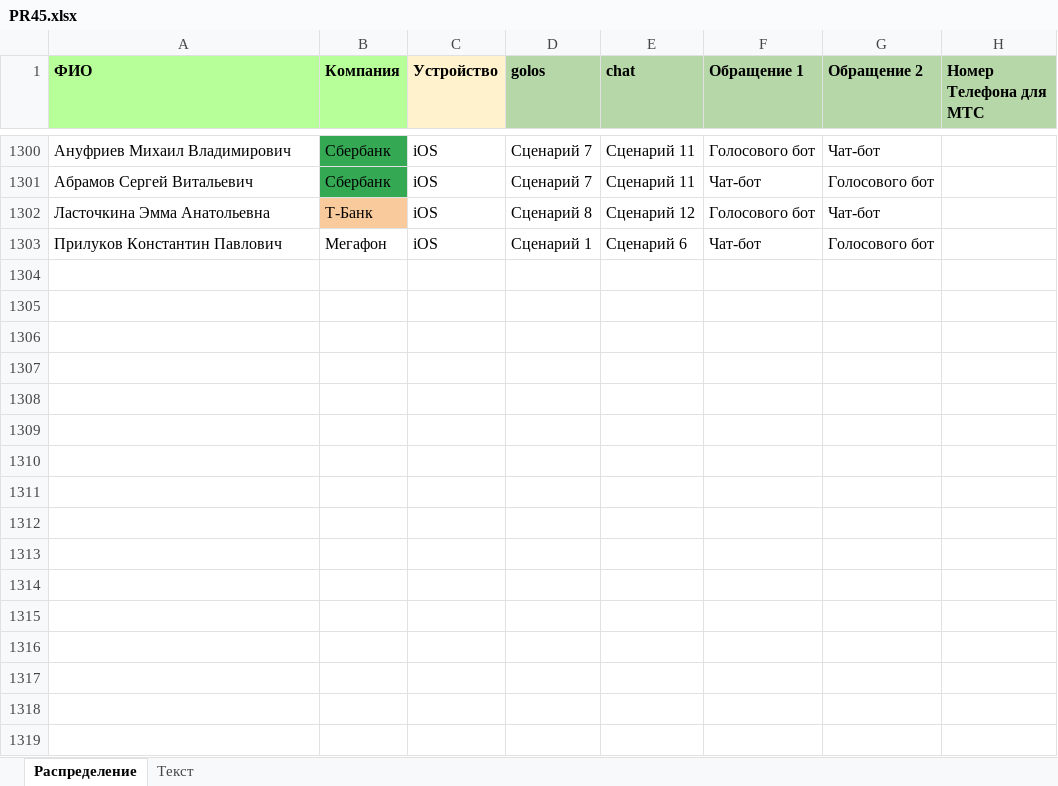
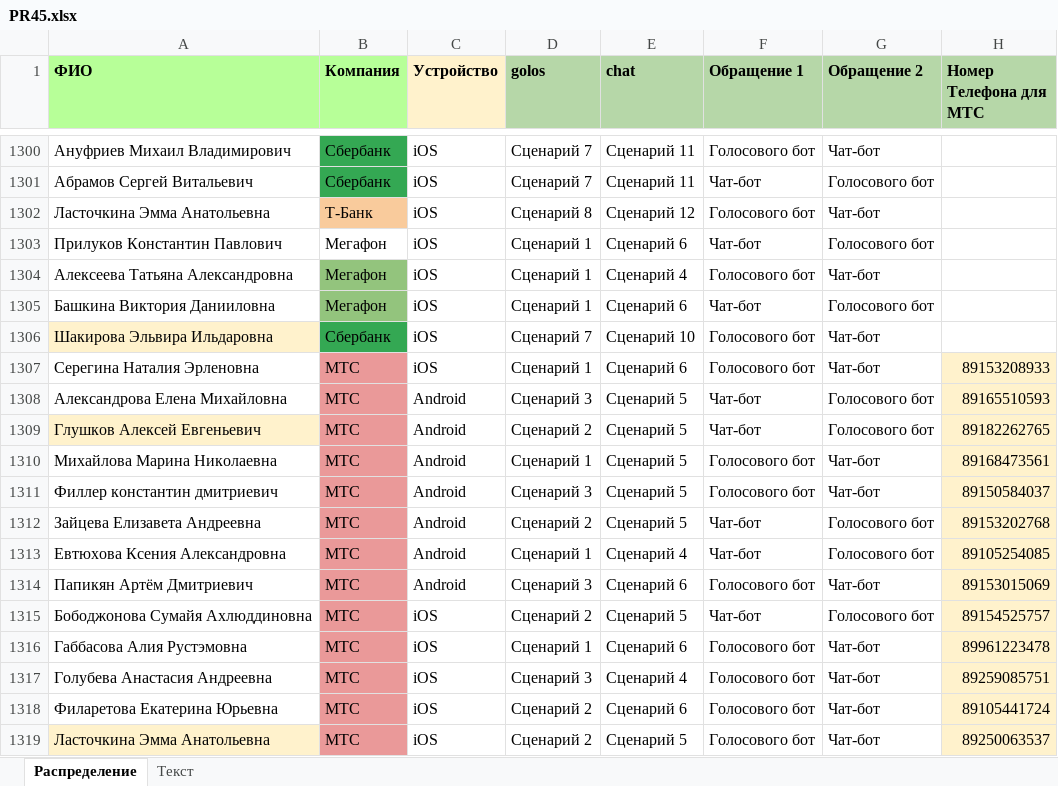
Before and after one commit to crowdtesting-ru/PR45, an Excel workbook: PR45.xlsx, sheet Распределение, drawn as a sheet; only a part is shown, gaps mark what is left out; values as stored, in another font and other column widths than the file's, no borders; the diff names each change by its address in the sheet, - before the commit and + after, or states it on an @@ line.

Commit message:
Add files via upload

```diff
--- a/PR45.xlsx (sheet Распределение)
+++ b/PR45.xlsx (sheet Распределение)
+row 1304: Алексеева Татьяна Александровна | Мегафон | iOS | Сценарий 1 | Сценарий 4 | Голосового бот | Чат-бот
+row 1305: Башкина Виктория Данииловна | Мегафон | iOS | Сценарий 1 | Сценарий 6 | Чат-бот | Голосового бот
+row 1306: Шакирова Эльвира Ильдаровна | Сбербанк | iOS | Сценарий 7 | Сценарий 10 | Голосового бот | Чат-бот
+row 1307: Серегина Наталия Эрленовна | МТС | iOS | Сценарий 1 | Сценарий 6 | Голосового бот | Чат-бот | 89153208933
+row 1308: Александрова Елена Михайловна | МТС | Android | Сценарий 3 | Сценарий 5 | Чат-бот | Голосового бот | 89165510593
+row 1309: Глушков Алексей Евгеньевич | МТС | Android | Сценарий 2 | Сценарий 5 | Чат-бот | Голосового бот | 89182262765
+row 1310: Михайлова Марина Николаевна | МТС | Android | Сценарий 1 | Сценарий 5 | Голосового бот | Чат-бот | 89168473561
+row 1311: Филлер константин дмитриевич | МТС | Android | Сценарий 3 | Сценарий 5 | Голосового бот | Чат-бот | 89150584037
+row 1312: Зайцева Елизавета Андреевна | МТС | Android | Сценарий 2 | Сценарий 5 | Чат-бот | Голосового бот | 89153202768
+row 1313: Евтюхова Ксения Александровна | МТС | Android | Сценарий 1 | Сценарий 4 | Чат-бот | Голосового бот | 89105254085
+row 1314: Папикян Артём Дмитриевич | МТС | Android | Сценарий 3 | Сценарий 6 | Голосового бот | Чат-бот | 89153015069
+row 1315: Бободжонова Сумайя Ахлюддиновна | МТС | iOS | Сценарий 2 | Сценарий 5 | Чат-бот | Голосового бот | 89154525757
+row 1316: Габбасова Алия Рустэмовна | МТС | iOS | Сценарий 1 | Сценарий 6 | Голосового бот | Чат-бот | 89961223478
+row 1317: Голубева Анастасия Андреевна | МТС | iOS | Сценарий 3 | Сценарий 4 | Голосового бот | Чат-бот | 89259085751
+row 1318: Филаретова Екатерина Юрьевна | МТС | iOS | Сценарий 2 | Сценарий 6 | Голосового бот | Чат-бот | 89105441724
+row 1319: Ласточкина Эмма Анатольевна | МТС | iOS | Сценарий 2 | Сценарий 5 | Голосового бот | Чат-бот | 89250063537
```
